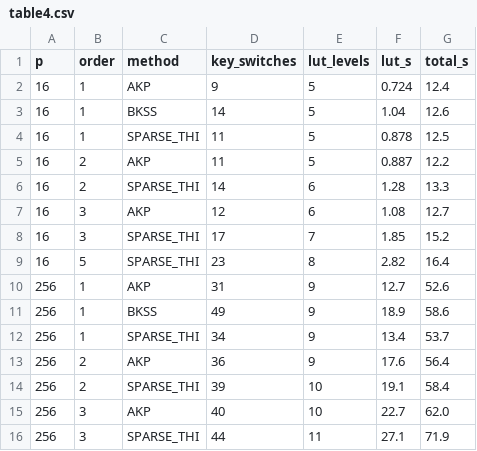
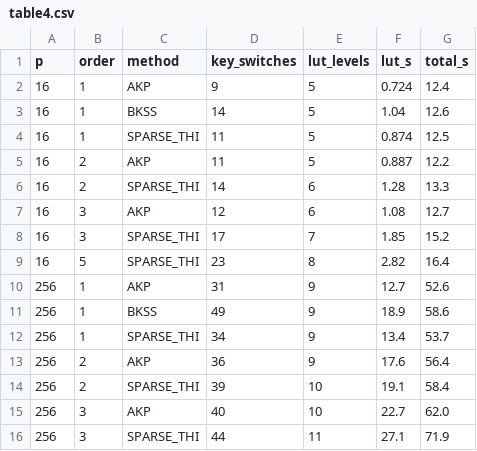
Before and after one commit to openfheorg/openfhe-development, a CSV file: artifacts/reference/table4.csv, drawn as a sheet.

Commit message:
Prepare functional-badge artifact and fix archived-data checksums
- README: state the Asiacrypt 2026 Artifacts Functional scope and point to the
  quick validation as the intended evaluation path.
- Add the missing artifacts/results/archived/README.md referenced by the README.
- Correct two stale SHA-256 entries in the historical manifest, which made
  archived-report fail out of the box.
- Correct the Table 4 Sparse-THI p=16 EvalLUT transcription to the paper value.
- Update the stale archived-average assertion in test_artifact.py.
- Ignore generated results directories.

Validated locally: unit tests OK, check-counts 15/15, smoke 24/24,
archived-report 30/30 and theory, all without a full paper run.

```diff
--- a/artifacts/reference/table4.csv
+++ b/artifacts/reference/table4.csv
@@ -3,3 +3,3 @@ p,order,method,key_switches,lut_levels,lut_s,total_s
 16,1,BKSS,14,5,1.04,12.6
-16,1,SPARSE_THI,11,5,0.878,12.5
+16,1,SPARSE_THI,11,5,0.874,12.5
 16,2,AKP,11,5,0.887,12.2
```
Also changed, not shown: 5 other files.
